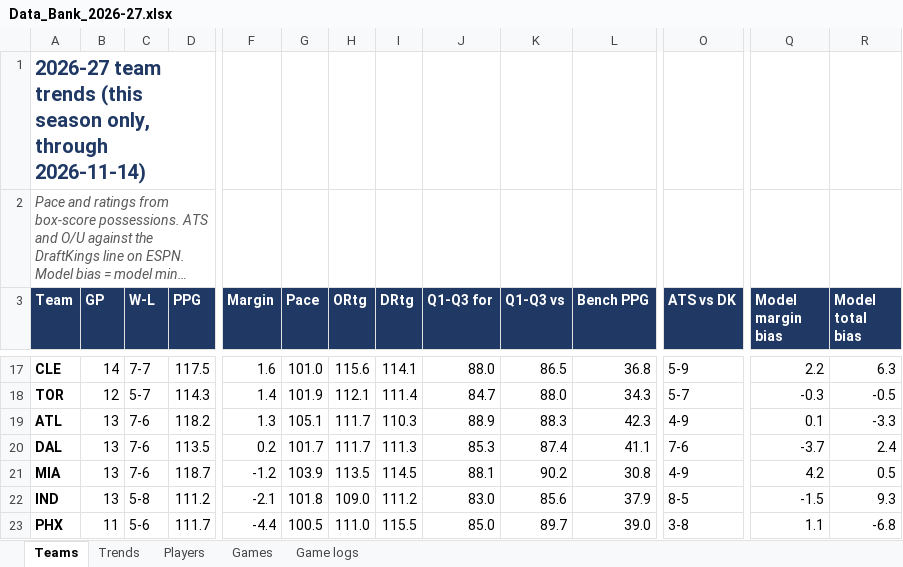
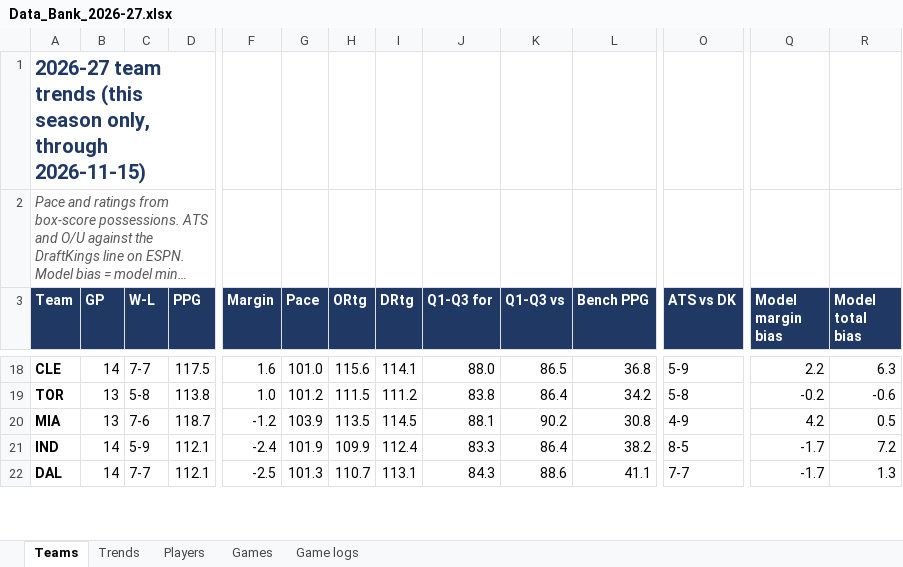
Before and after one commit to HeyShawtty/nba-quant-desk, an Excel workbook: reports/Data_Bank_2026-27.xlsx, sheet Teams, drawn as a sheet; only a part is shown, gaps mark what is left out; long unchanged cells end in …; values as stored, in another font and other column widths than the file's, no borders; removed rows and columns are numbered as before the commit, all else as after; rows hold the shown columns only; the diff covers the shown part only; the diff names each change by its address in the sheet, - before the commit and + after, or states it on an @@ line.

```diff
--- a/reports/Data_Bank_2026-27.xlsx (sheet Teams)
+++ b/reports/Data_Bank_2026-27.xlsx (sheet Teams)
-A1 (Team): …only, through 2026-11-14)
+A1 (Team): …only, through 2026-11-15)
-B19 (GP): 12
+B19 (GP): 13
-C19 (W-L): 5-7
+C19 (W-L): 5-8
-D19 (PPG): 114.3
+D19 (PPG): 113.8
-F19 (Margin): 1.4
+F19 (Margin): 1.0
-G19 (Pace): 101.9
+G19 (Pace): 101.2
-H19 (ORtg): 112.1
+H19 (ORtg): 111.5
-I19 (DRtg): 111.4
+I19 (DRtg): 111.2
-J19 (Q1-Q3 for): 84.7
+J19 (Q1-Q3 for): 83.8
-K19 (Q1-Q3 vs): 88.0
+K19 (Q1-Q3 vs): 86.4
-L19 (Bench PPG): 34.3
+L19 (Bench PPG): 34.2
-O19 (ATS vs DK): 5-7
+O19 (ATS vs DK): 5-8
-Q19 (Model margin bias): -0.3
+Q19 (Model margin bias): -0.2
-R19 (Model total bias): -0.5
+R19 (Model total bias): -0.6
-row 19: ATL | 13 | 7-6 | 118.2 | 1.3 | 105.1 | 111.7 | 110.3 | 88.9 | 88.3 | 42.3 | 4-9 | 0.1 | -3.3
-row 20: DAL | 13 | 7-6 | 113.5 | 0.2 | 101.7 | 111.7 | 111.3 | 85.3 | 87.4 | 41.1 | 7-6 | -3.7 | 2.4
-B21 (GP): 13
+B21 (GP): 14
-C21 (W-L): 5-8
+C21 (W-L): 5-9
-D21 (PPG): 111.2
+D21 (PPG): 112.1
-F21 (Margin): -2.1
+F21 (Margin): -2.4
-G21 (Pace): 101.8
+G21 (Pace): 101.9
-H21 (ORtg): 109.0
+H21 (ORtg): 109.9
-I21 (DRtg): 111.2
+I21 (DRtg): 112.4
-J21 (Q1-Q3 for): 83.0
+J21 (Q1-Q3 for): 83.3
-K21 (Q1-Q3 vs): 85.6
+K21 (Q1-Q3 vs): 86.4
-L21 (Bench PPG): 37.9
+L21 (Bench PPG): 38.2
-Q21 (Model margin bias): -1.5
+Q21 (Model margin bias): -1.7
-R21 (Model total bias): 9.3
+R21 (Model total bias): 7.2
-row 23: PHX | 11 | 5-6 | 111.7 | -4.4 | 100.5 | 111.0 | 115.5 | 85.0 | 89.7 | 39.0 | 3-8 | 1.1 | -6.8
+row 22: DAL | 14 | 7-7 | 112.1 | -2.5 | 101.3 | 110.7 | 113.1 | 84.3 | 88.6 | 41.1 | 7-7 | -1.7 | 1.3
```
Also changed, not shown: 8 added rows, 6 removed rows and 116 edited cells elsewhere in this sheet, sheet Players, sheet Game logs, sheet Trends, sheet Games, 13 other files.
